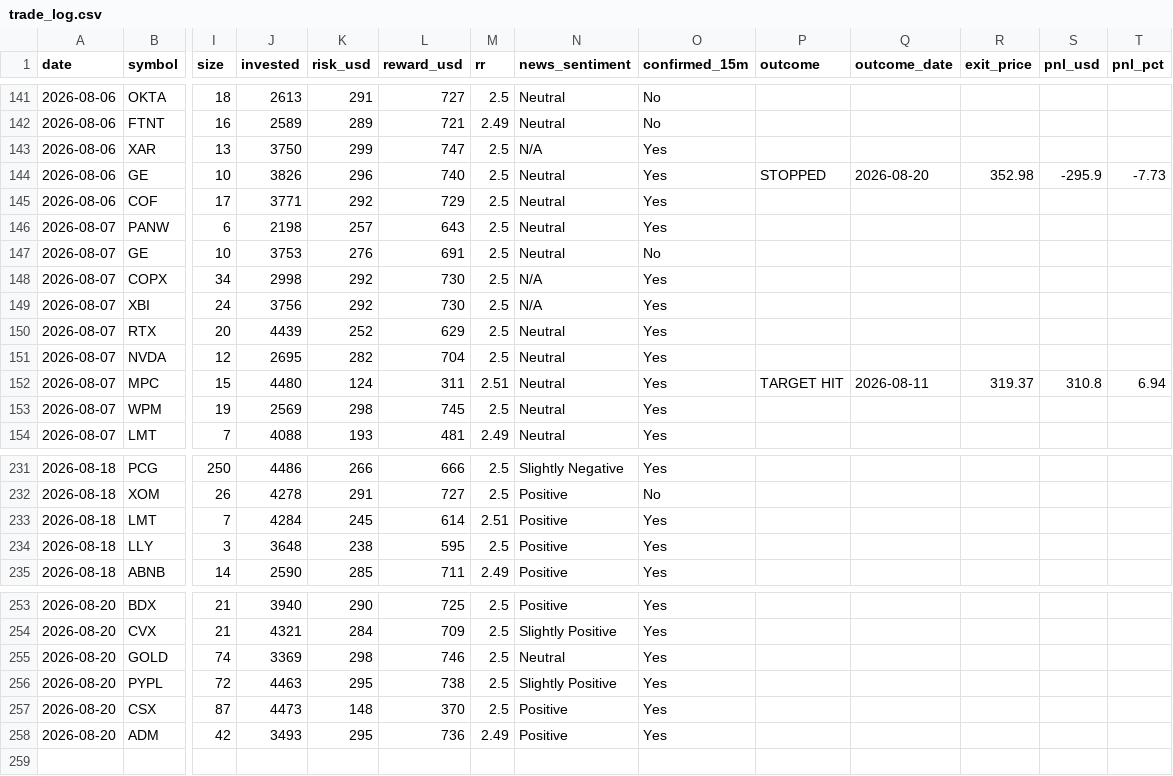
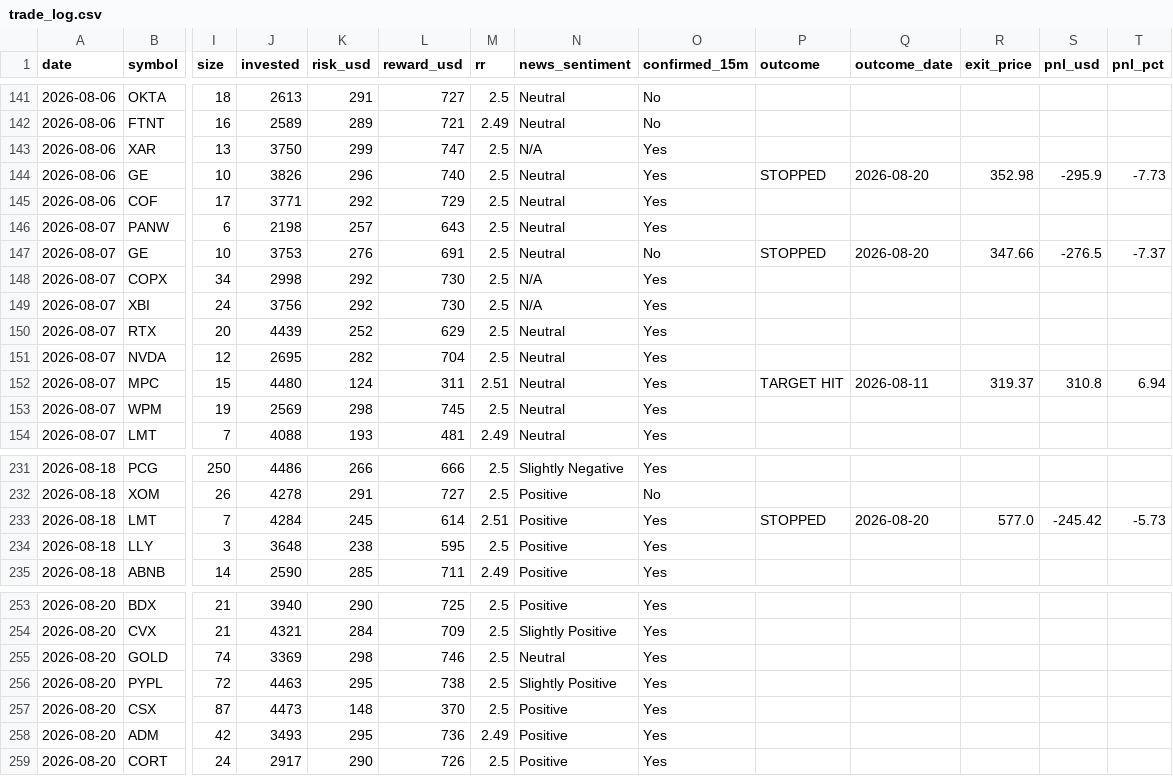
Before and after one commit to prabha-v2/swing-trading-agent-us, a CSV file: trade_log.csv, drawn as a sheet; only a part is shown, gaps mark what is left out; rows hold the shown columns only; the diff names each change by its address in the sheet, - before the commit and + after, or states it on an @@ line.

```diff
--- a/trade_log.csv
+++ b/trade_log.csv
-P147 (outcome): (empty)
+P147 (outcome): STOPPED
-Q147 (outcome_date): (empty)
+Q147 (outcome_date): 2026-08-20
-R147 (exit_price): (empty)
+R147 (exit_price): 347.66
-S147 (pnl_usd): (empty)
+S147 (pnl_usd): -276.5
-T147 (pnl_pct): (empty)
+T147 (pnl_pct): -7.37
-P233 (outcome): (empty)
+P233 (outcome): STOPPED
-Q233 (outcome_date): (empty)
+Q233 (outcome_date): 2026-08-20
-R233 (exit_price): (empty)
+R233 (exit_price): 577.0
-S233 (pnl_usd): (empty)
+S233 (pnl_usd): -245.42
-T233 (pnl_pct): (empty)
+T233 (pnl_pct): -5.73
+row 259: 2026-08-20 | CORT | 24 | 2917 | 290 | 726 | 2.5 | Positive | Yes
```
